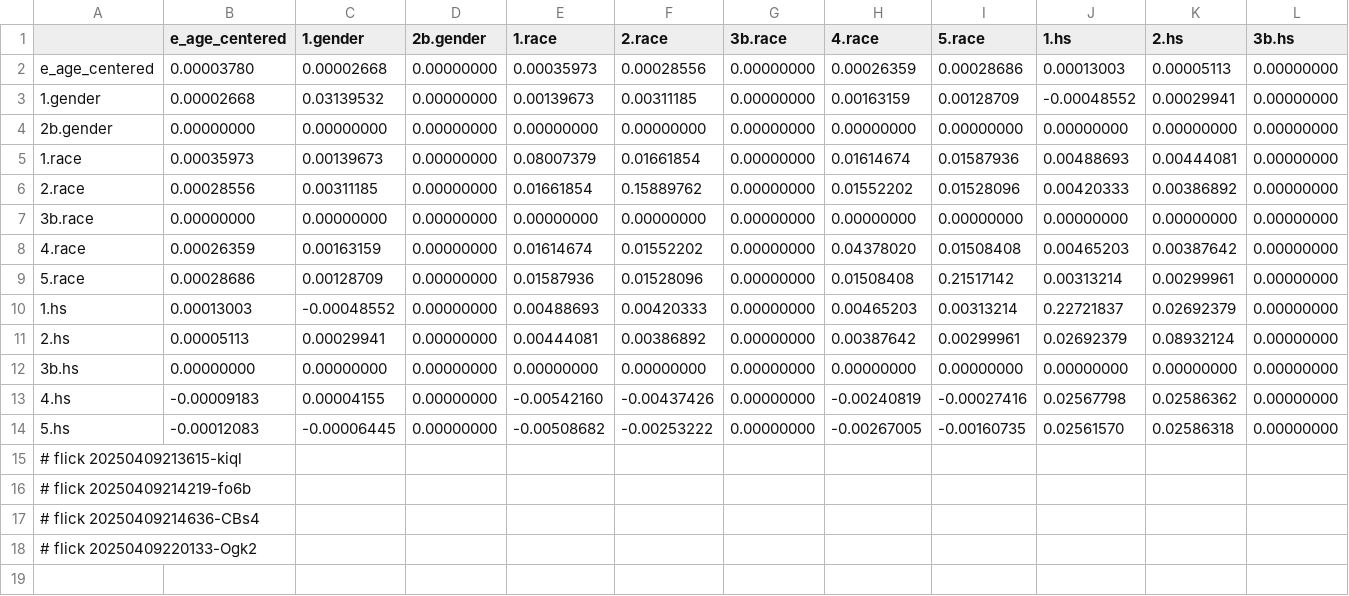
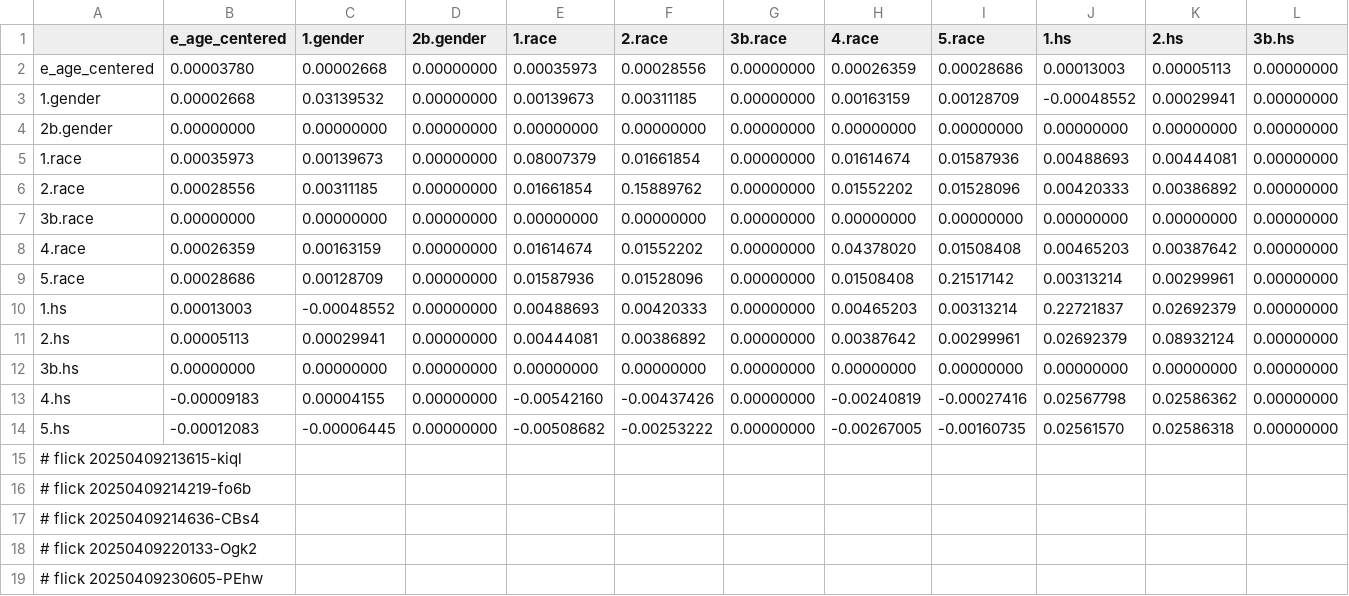
Before and after one commit to abikesa/false-font, a CSV file: kitabo/ensi/ukubona/donorcase/test2/assets/csv/var2.csv, drawn as a sheet; only a part is shown; rows hold the shown columns only; the diff names each change by its address in the sheet, - before the commit and + after, or states it on an @@ line.

Commit message:
kitabo/ensi/ukubona/donorcase/test2/assets/csv/var2.csv

```diff
--- a/kitabo/ensi/ukubona/donorcase/test2/assets/csv/var2.csv
+++ b/kitabo/ensi/ukubona/donorcase/test2/assets/csv/var2.csv
+row 19: # flick 20250409230605-PEhw
```
